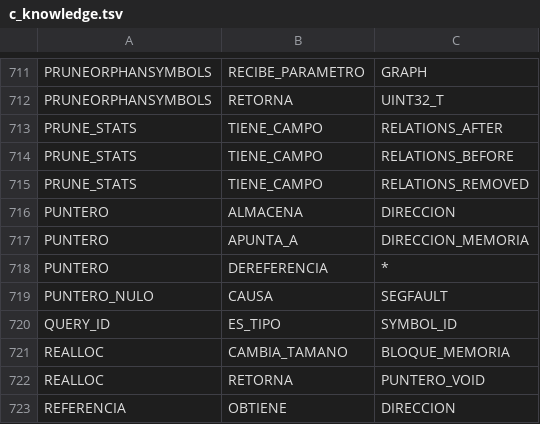
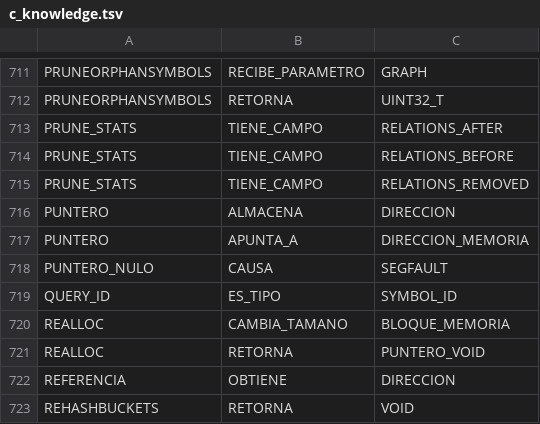
Before and after one commit to FiveTechSoft/symbols, a TSV file: data/samples/c_knowledge.tsv, drawn as a sheet; only a part is shown, gaps mark what is left out; the shorter side is filled out with more unchanged rows; the diff names each change by its address in the sheet, - before the commit and + after, or states it on an @@ line.

```diff
--- a/data/samples/c_knowledge.tsv
+++ b/data/samples/c_knowledge.tsv
-row 718: PUNTERO | DEREFERENCIA | *
```
Also changed, not shown: data/samples/wikidata_clean.tsv, 26 other files.
